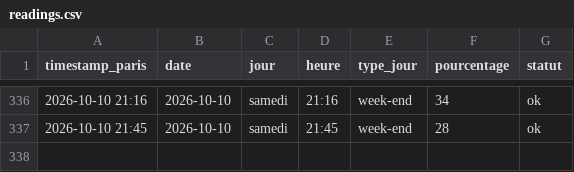
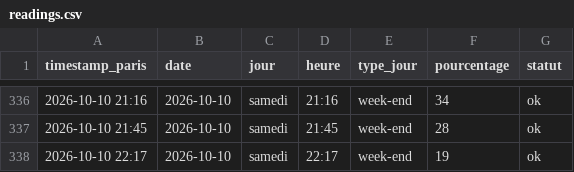
Before and after one commit to edwolfpack/caliceo-affluence, a CSV file: data/readings.csv, drawn as a sheet; only a part is shown, gaps mark what is left out.

```diff
--- a/data/readings.csv
+++ b/data/readings.csv
@@ -337 +337,2 @@ timestamp_paris,date,jour,heure,type_jour,pourcentage,statut
 2026-10-10 21:45,2026-10-10,samedi,21:45,week-end,28,ok
+2026-10-10 22:17,2026-10-10,samedi,22:17,week-end,19,ok
```
